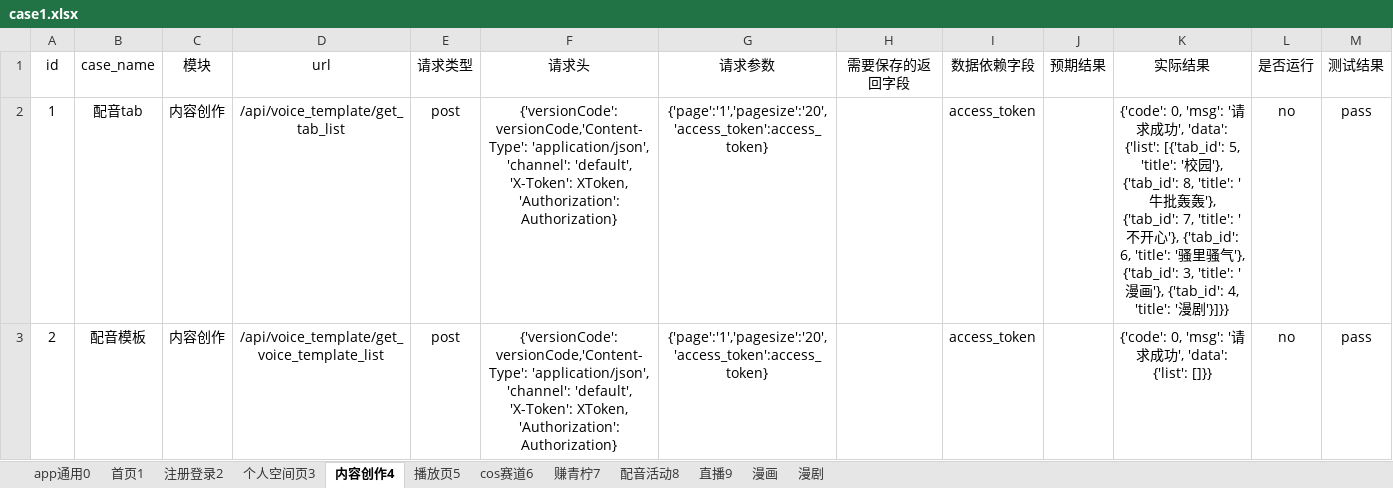
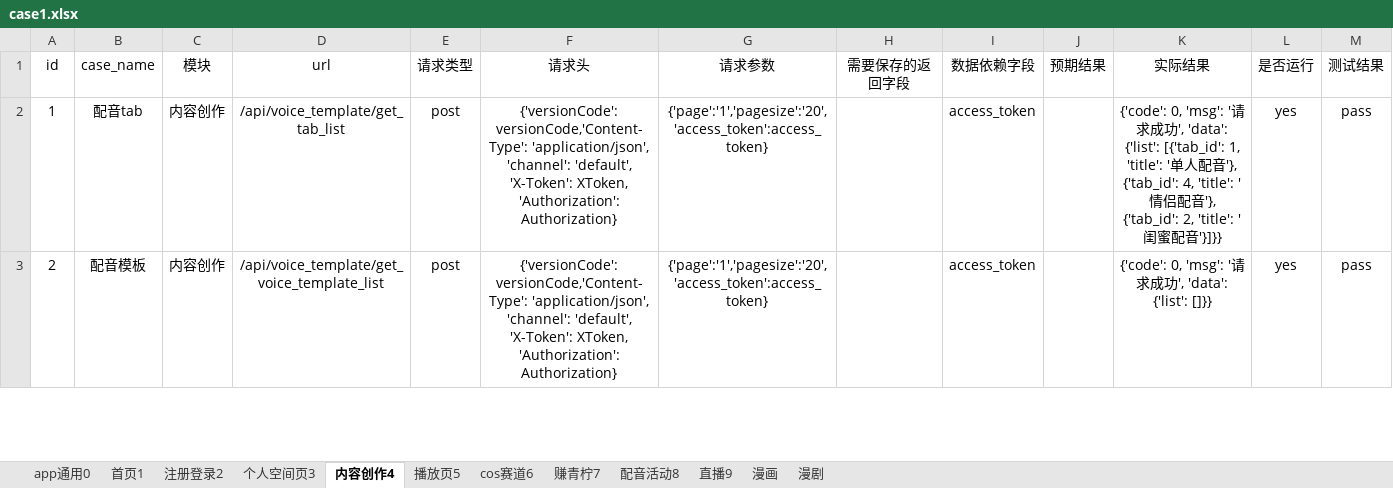
Before and after one commit to sumeilan/testcase, an Excel workbook: data/case1.xlsx, sheet 内容创作4, drawn as a sheet; only a part is shown; values as stored, in another font and other column widths than the file's, no borders; the diff covers the shown part only; the diff names each change by its address in the sheet, - before the commit and + after, or states it on an @@ line.

```diff
--- a/data/case1.xlsx (sheet 内容创作4)
+++ b/data/case1.xlsx (sheet 内容创作4)
-K2 (实际结果): …{'list': [{'tab_id': 5, 'title': '校园'}, {'tab_id': 8, 'title': '牛批轰轰'}, {'tab_id': 7, 'title': '不开心'}, {'tab_id': 6, 'title': '骚里骚气'}, {'tab_id': 3, 'title': '漫画'}, {'tab_id': 4, 'title': '漫剧'}]}}
+K2 (实际结果): …{'list': [{'tab_id': 1, 'title': '单人配音'}, {'tab_id': 4, 'title': '情侣配音'}, {'tab_id': 2, 'title': '闺蜜配音'}]}}
-L2:L3 (是否运行): no
+L2:L3 (是否运行): yes
```
Also changed, not shown: 11 edited cells elsewhere in this sheet, sheet 直播9, sheet 注册登录2, sheet 首页1, sheet 个人空间页3, sheet 播放页5, sheet 赚青柠7, 3 more sheets, 9 other files.
